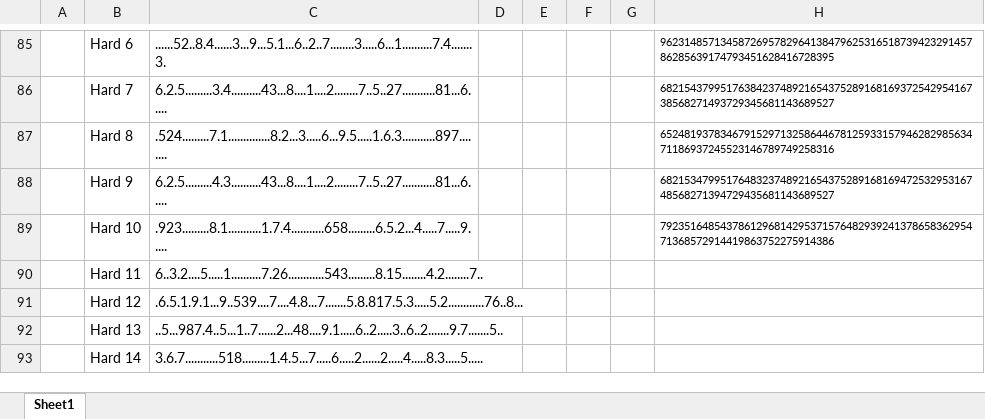
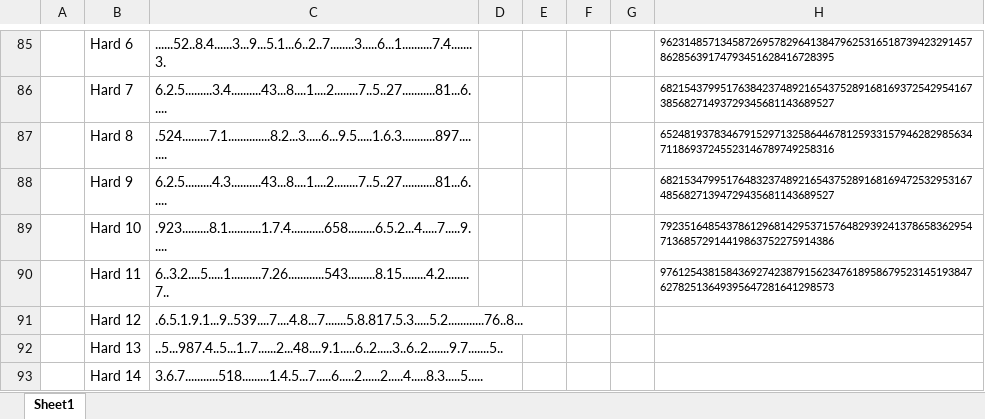
Before and after one commit to WingsMaker/Excel_Sudoku, an Excel workbook: Sudoku.xlsm, sheet Sheet1, drawn as a sheet; only a part is shown, gaps mark what is left out; values as stored, in another font and other column widths than the file's, no borders; charts and pictures not drawn; the diff covers the shown part only; the diff names each change by its address in the sheet, - before the commit and + after, or states it on an @@ line.

```diff
--- a/Sudoku.xlsm (sheet Sheet1)
+++ b/Sudoku.xlsm (sheet Sheet1)
-H90: (empty)
+H90: 976125438158436927423879156234761895867952314519384762782513649395647281641298573
```
Also changed, not shown: 22 edited cells elsewhere in this sheet, charts or pictures.
